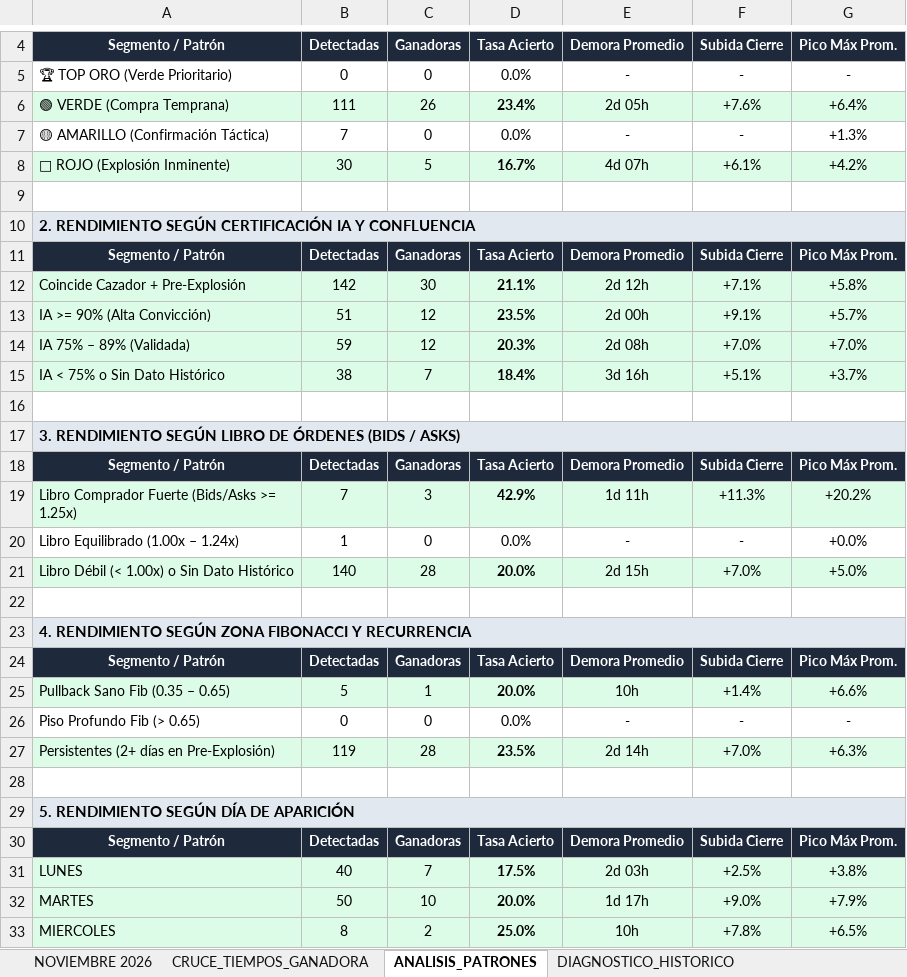
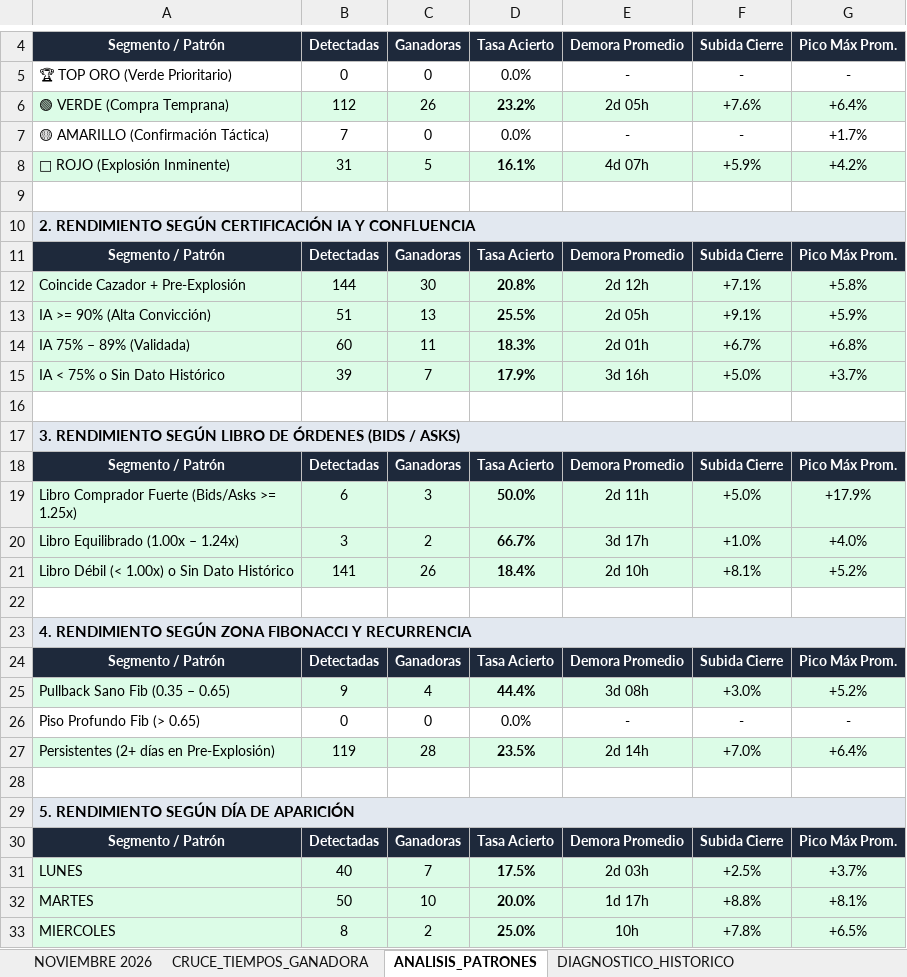
Before and after one commit to kjanoto-coder/panel-cripto, an Excel workbook: AUDITORIA_PRE_EXPLOSION.xlsx, sheet ANALISIS_PATRONES, drawn as a sheet; only a part is shown, gaps mark what is left out; values as stored, in another font and other column widths than the file's, no borders; removed rows and columns are numbered as before the commit, all else as after; the diff covers the shown part only; the diff names each change by its address in the sheet, - before the commit and + after, or states it on an @@ line.

```diff
--- a/AUDITORIA_PRE_EXPLOSION.xlsx (sheet ANALISIS_PATRONES)
+++ b/AUDITORIA_PRE_EXPLOSION.xlsx (sheet ANALISIS_PATRONES)
-B6: 111
+B6: 112
-D6: 23.4%
+D6: 23.2%
-G7: +1.3%
+G7: +1.7%
-B8: 30
+B8: 31
-D8: 16.7%
+D8: 16.1%
-F8: +6.1%
+F8: +5.9%
-B12: 142
+B12: 144
-D12: 21.1%
+D12: 20.8%
-C13: 12
+C13: 13
-D13: 23.5%
+D13: 25.5%
-E13: 2d 00h
+E13: 2d 05h
-G13: +5.7%
+G13: +5.9%
-row 14: IA 75% – 89% (Validada) | 59 | 12 | 20.3% | 2d 08h | +7.0% | +7.0%
+row 14: IA 75% – 89% (Validada) | 60 | 11 | 18.3% | 2d 01h | +6.7% | +6.8%
-B15: 38
+B15: 39
-D15: 18.4%
+D15: 17.9%
-F15: +5.1%
+F15: +5.0%
-B19: 7
+B19: 6
-D19: 42.9%
+D19: 50.0%
-E19: 1d 11h
+E19: 2d 11h
-F19: +11.3%
+F19: +5.0%
-G19: +20.2%
+G19: +17.9%
-row 20: Libro Equilibrado (1.00x – 1.24x) | 1 | 0 | 0.0% | - | - | +0.0%
-row 21: Libro Débil (< 1.00x) o Sin Dato Histórico | 140 | 28 | 20.0% | 2d 15h | +7.0% | +5.0%
+row 20: Libro Equilibrado (1.00x – 1.24x) | 3 | 2 | 66.7% | 3d 17h | +1.0% | +4.0%
+row 21: Libro Débil (< 1.00x) o Sin Dato Histórico | 141 | 26 | 18.4% | 2d 10h | +8.1% | +5.2%
-row 25: Pullback Sano Fib (0.35 – 0.65) | 5 | 1 | 20.0% | 10h | +1.4% | +6.6%
+row 25: Pullback Sano Fib (0.35 – 0.65) | 9 | 4 | 44.4% | 3d 08h | +3.0% | +5.2%
-G27: +6.3%
+G27: +6.4%
-G31: +3.8%
+G31: +3.7%
-F32: +9.0%
+F32: +8.8%
-G32: +7.9%
+G32: +8.1%
```
Also changed, not shown: 5 edited cells elsewhere in this sheet, sheet NOVIEMBRE 2026, sheet CRUCE_TIEMPOS_GANADORA, sheet DIAGNOSTICO_HISTORICO, 1 other file.
